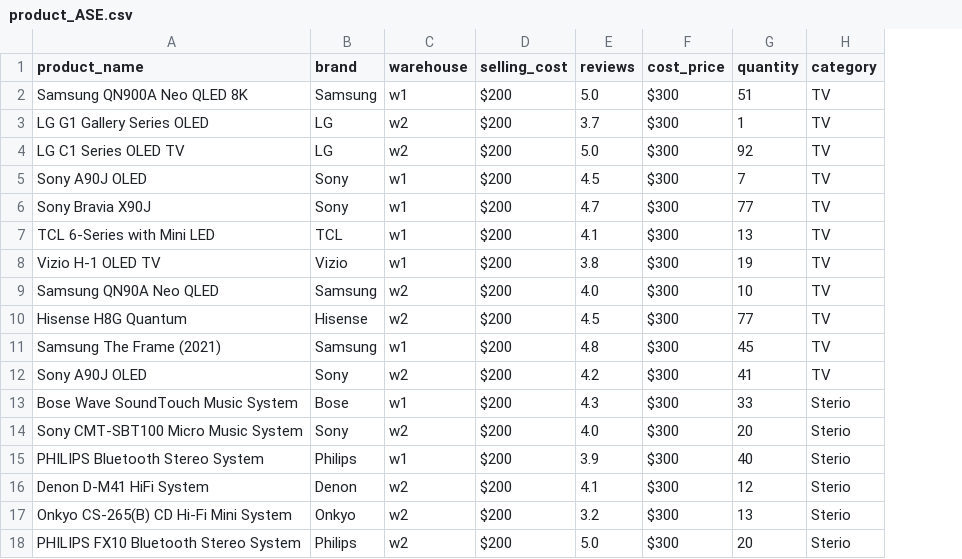
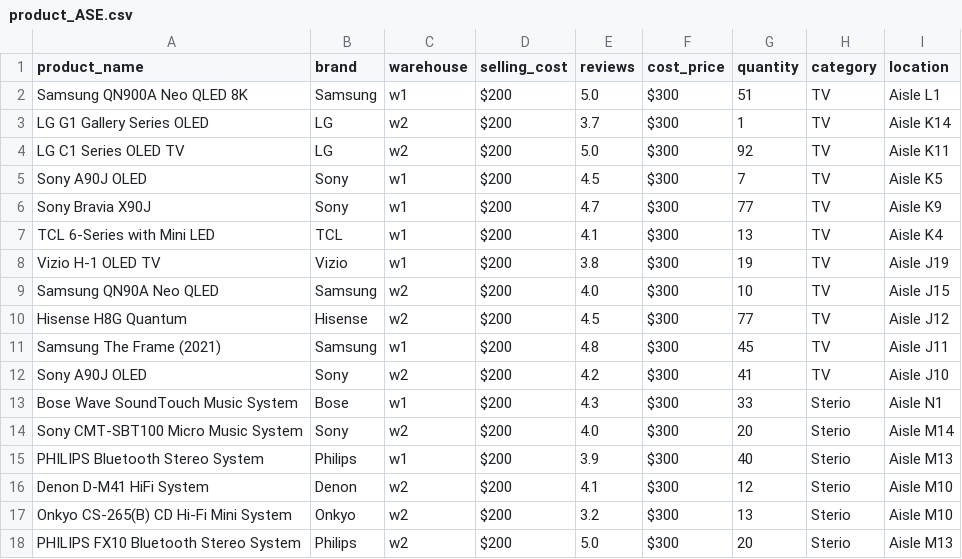
Before and after one commit to shruthivenkat/Inventory, a CSV file: product_ASE.csv, drawn as a sheet; the diff names each change by its address in the sheet, - before the commit and + after, or states it on an @@ line.

Commit message:
lookup options added with dataset cleanup

```diff
--- a/product_ASE.csv
+++ b/product_ASE.csv
+column I (location), rows 2-18: Aisle L1 | Aisle K14 | Aisle K11 | Aisle K5 | Aisle K9 | Aisle K4 | Aisle J19 | Aisle J15 | Aisle J12 | Aisle J11 | Aisle J10 | Aisle N1 | Aisle M14 | Aisle M13 | Aisle M10 | Aisle M10 | Aisle M13
```
Also changed, not shown: 1 other file.
